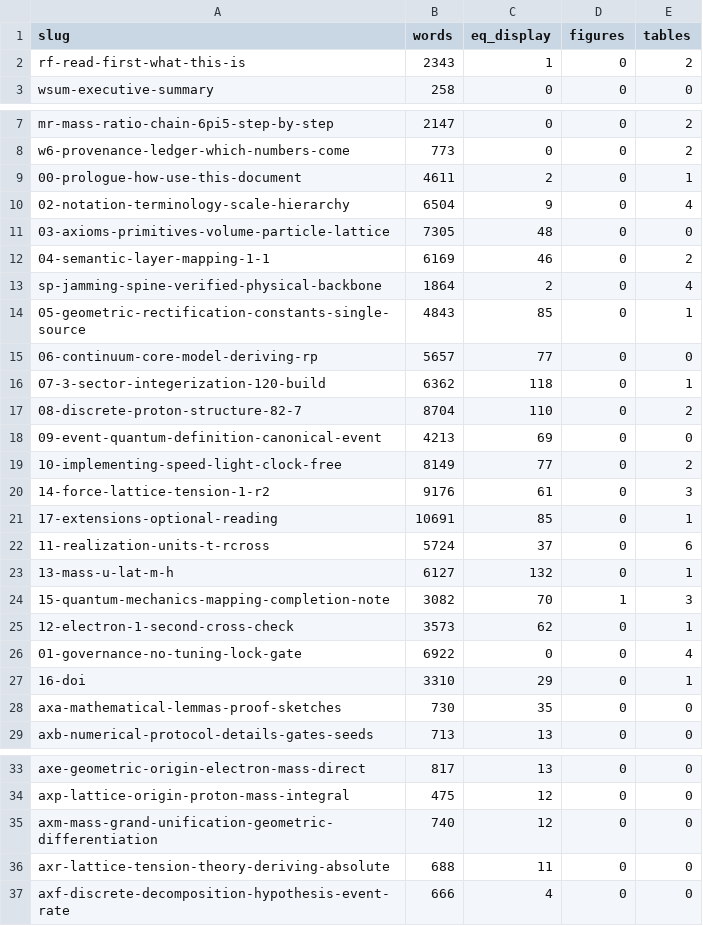
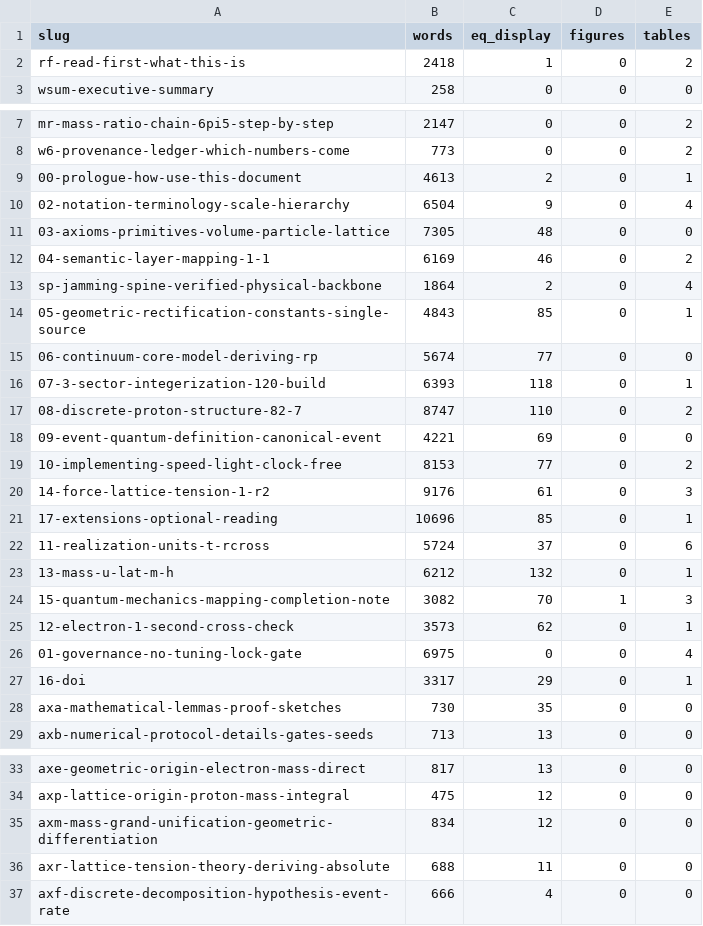
Before and after one commit to rego093-sketch/jamming-physics, a CSV file: repro/physics/manifest/physics.csv, drawn as a sheet; only a part is shown, gaps mark what is left out; the diff covers the shown part only.

```diff
--- a/repro/physics/manifest/physics.csv
+++ b/repro/physics/manifest/physics.csv
@@ -1,3 +1,3 @@
 slug,words,eq_display,figures,tables
-rf-read-first-what-this-is,2343,1,0,2
+rf-read-first-what-this-is,2418,1,0,2
 wsum-executive-summary,258,0,0,0
@@ -8,3 +8,3 @@ mr-mass-ratio-chain-6pi5-step-by-step,2147,0,0,2
 w6-provenance-ledger-which-numbers-come,773,0,0,2
-00-prologue-how-use-this-document,4611,2,0,1
+00-prologue-how-use-this-document,4613,2,0,1
 02-notation-terminology-scale-hierarchy,6504,9,0,4
@@ -14,15 +14,15 @@ sp-jamming-spine-verified-physical-backbone,1864,2,0,4
 05-geometric-rectification-constants-single-source,4843,85,0,1
-06-continuum-core-model-deriving-rp,5657,77,0,0
-07-3-sector-integerization-120-build,6362,118,0,1
-08-discrete-proton-structure-82-7,8704,110,0,2
-09-event-quantum-definition-canonical-event,4213,69,0,0
-10-implementing-speed-light-clock-free,8149,77,0,2
+06-continuum-core-model-deriving-rp,5674,77,0,0
+07-3-sector-integerization-120-build,6393,118,0,1
+08-discrete-proton-structure-82-7,8747,110,0,2
+09-event-quantum-definition-canonical-event,4221,69,0,0
+10-implementing-speed-light-clock-free,8153,77,0,2
 14-force-lattice-tension-1-r2,9176,61,0,3
-17-extensions-optional-reading,10691,85,0,1
+17-extensions-optional-reading,10696,85,0,1
 11-realization-units-t-rcross,5724,37,0,6
-13-mass-u-lat-m-h,6127,132,0,1
+13-mass-u-lat-m-h,6212,132,0,1
 15-quantum-mechanics-mapping-completion-note,3082,70,1,3
 12-electron-1-second-cross-check,3573,62,0,1
-01-governance-no-tuning-lock-gate,6922,0,0,4
-16-doi,3310,29,0,1
+01-governance-no-tuning-lock-gate,6975,0,0,4
+16-doi,3317,29,0,1
 axa-mathematical-lemmas-proof-sketches,730,35,0,0
@@ -34,3 +34,3 @@ axe-geometric-origin-electron-mass-direct,817,13,0,0
 axp-lattice-origin-proton-mass-integral,475,12,0,0
-axm-mass-grand-unification-geometric-differentiation,740,12,0,0
+axm-mass-grand-unification-geometric-differentiation,834,12,0,0
 axr-lattice-tension-theory-deriving-absolute,688,11,0,0
```
Also changed, not shown: 1 edited cell elsewhere in this file, 39 other files.
